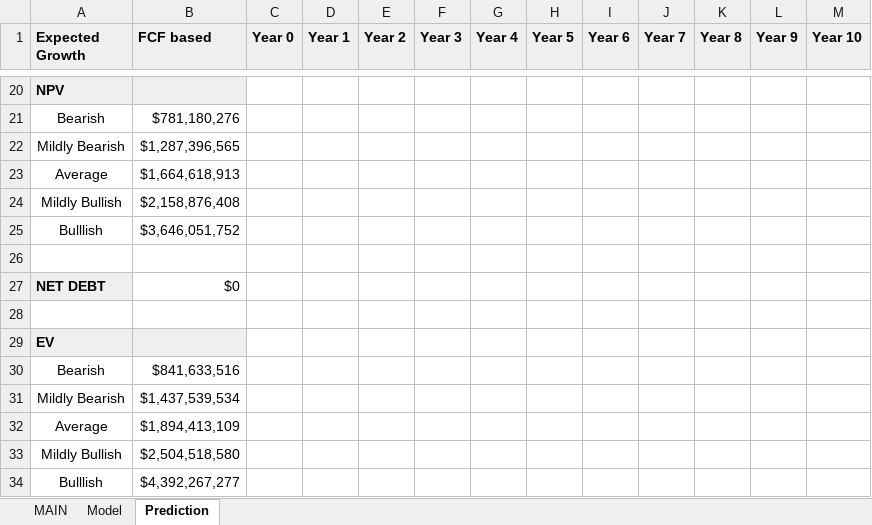
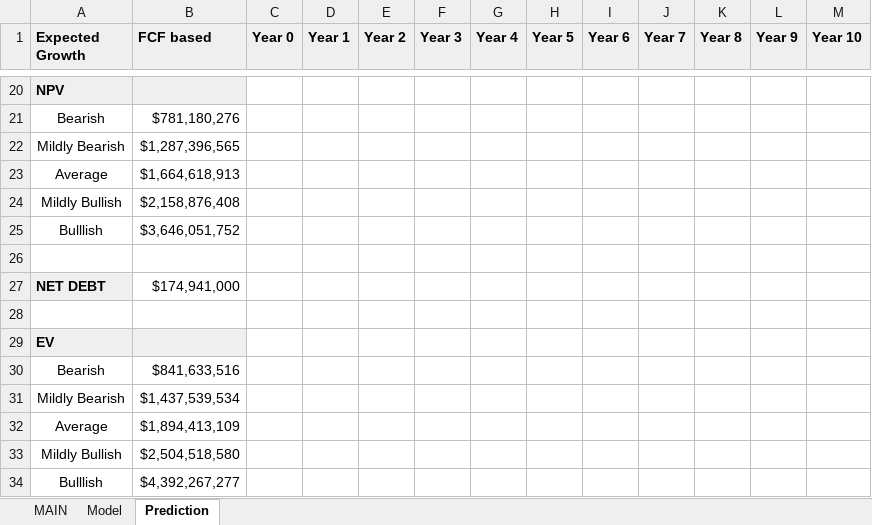
Before and after one commit to alopezmoreira1989/Stock-Fundamental-Analysis, an Excel workbook: PLAB.xlsx, sheet Prediction, drawn as a sheet; only a part is shown, gaps mark what is left out; values as stored, in another font and other column widths than the file's, no borders; charts and pictures not drawn; the diff covers the shown part only; the diff names each change by its address in the sheet, - before the commit and + after, or states it on an @@ line.

```diff
--- a/PLAB.xlsx (sheet Prediction)
+++ b/PLAB.xlsx (sheet Prediction)
-B27 (FCF based): $0
+B27 (FCF based): $174,941,000
```
Also changed, not shown: 1 added row, 1 removed row and 13 edited cells elsewhere in this sheet, sheet MAIN.
